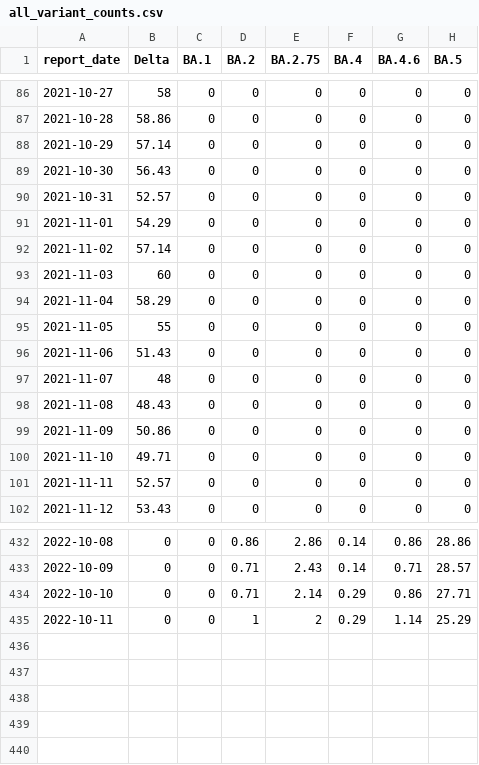
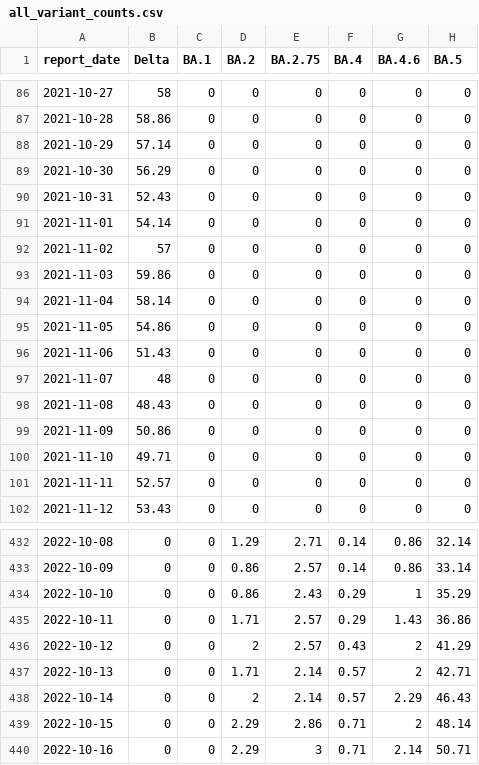
Before and after one commit to ESR-NZ/nz-sars-cov2-variants, a CSV file: data/all_variant_counts.csv, drawn as a sheet; only a part is shown, gaps mark what is left out; the diff covers the shown part only.

```diff
--- a/data/all_variant_counts.csv
+++ b/data/all_variant_counts.csv
@@ -88,9 +88,9 @@ report_date,Delta,BA.1,BA.2,BA.2.75,BA.4,BA.4.6,BA.5
 2021-10-29,57.14,0,0,0,0,0,0
-2021-10-30,56.43,0,0,0,0,0,0
-2021-10-31,52.57,0,0,0,0,0,0
-2021-11-01,54.29,0,0,0,0,0,0
-2021-11-02,57.14,0,0,0,0,0,0
-2021-11-03,60,0,0,0,0,0,0
-2021-11-04,58.29,0,0,0,0,0,0
-2021-11-05,55,0,0,0,0,0,0
+2021-10-30,56.29,0,0,0,0,0,0
+2021-10-31,52.43,0,0,0,0,0,0
+2021-11-01,54.14,0,0,0,0,0,0
+2021-11-02,57,0,0,0,0,0,0
+2021-11-03,59.86,0,0,0,0,0,0
+2021-11-04,58.14,0,0,0,0,0,0
+2021-11-05,54.86,0,0,0,0,0,0
 2021-11-06,51.43,0,0,0,0,0,0
@@ -432,4 +432,9 @@ report_date,Delta,BA.1,BA.2,BA.2.75,BA.4,BA.4.6,BA.5
-2022-10-08,0,0,0.86,2.86,0.14,0.86,28.86
-2022-10-09,0,0,0.71,2.43,0.14,0.71,28.57
-2022-10-10,0,0,0.71,2.14,0.29,0.86,27.71
-2022-10-11,0,0,1,2,0.29,1.14,25.29
+2022-10-08,0,0,1.29,2.71,0.14,0.86,32.14
+2022-10-09,0,0,0.86,2.57,0.14,0.86,33.14
+2022-10-10,0,0,0.86,2.43,0.29,1,35.29
+2022-10-11,0,0,1.71,2.57,0.29,1.43,36.86
+2022-10-12,0,0,2,2.57,0.43,2,41.29
+2022-10-13,0,0,1.71,2.14,0.57,2,42.71
+2022-10-14,0,0,2,2.14,0.57,2.29,46.43
+2022-10-15,0,0,2.29,2.86,0.71,2,48.14
+2022-10-16,0,0,2.29,3,0.71,2.14,50.71
```
Also changed, not shown: 41 edited cells elsewhere in this file, 2 other files.
